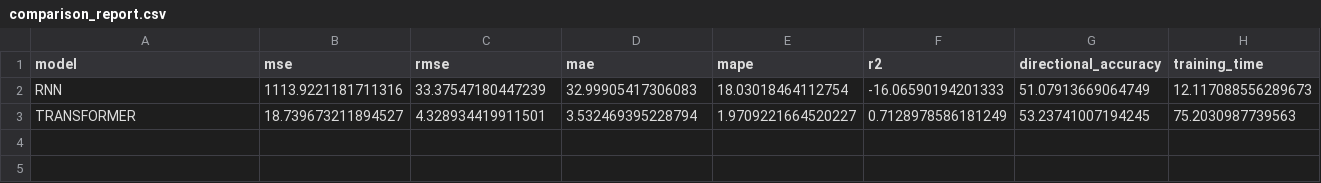
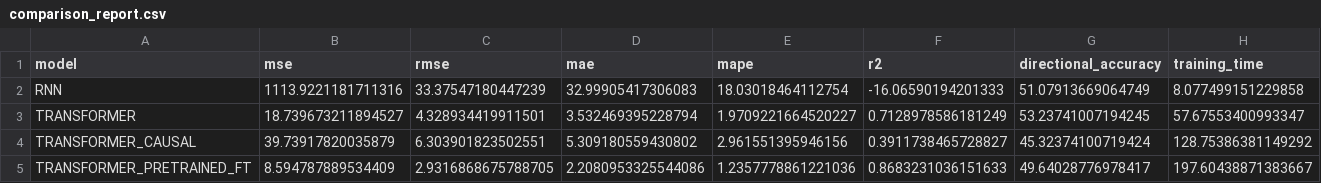
Before and after one commit to imahrous13/Stock-Price-Forecasting-RNN-vs-Transformer--PyTorch-, a CSV file: results/comparison_report.csv, drawn as a sheet.

```diff
--- a/results/comparison_report.csv
+++ b/results/comparison_report.csv
@@ -1,3 +1,5 @@
 model,mse,rmse,mae,mape,r2,directional_accuracy,training_time
-RNN,1113.9221181711316,33.37547180447239,32.99905417306083,18.03018464112754,-16.06590194201333,51.07913669064749,12.117088556289673
-TRANSFORMER,18.739673211894527,4.328934419911501,3.532469395228794,1.9709221664520227,0.7128978586181249,53.23741007194245,75.2030987739563
+RNN,1113.9221181711316,33.37547180447239,32.99905417306083,18.03018464112754,-16.06590194201333,51.07913669064749,8.077499151229858
+TRANSFORMER,18.739673211894527,4.328934419911501,3.532469395228794,1.9709221664520227,0.7128978586181249,53.23741007194245,57.67553400993347
+TRANSFORMER_CAUSAL,39.73917820035879,6.303901823502551,5.309180559430802,2.961551395946156,0.3911738465728827,45.32374100719424,128.75386381149292
+TRANSFORMER_PRETRAINED_FT,8.594787889534409,2.9316868675788705,2.2080953325544086,1.2357778861221036,0.8683231036151633,49.64028776978417,197.60438871383667
```
Also changed, not shown: 11 other files.
